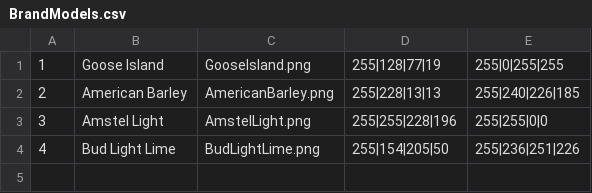
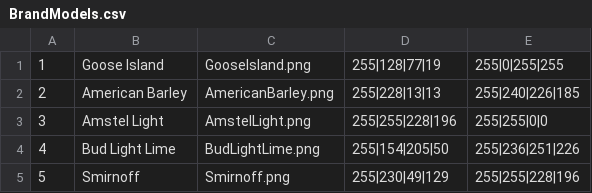
Before and after one commit to DaultonNelson/BeerCapLoggerWPFProject, a CSV file: UtilityFiles/BrandModels.csv, drawn as a sheet; the diff names each change by its address in the sheet, - before the commit and + after, or states it on an @@ line.

```diff
--- a/UtilityFiles/BrandModels.csv
+++ b/UtilityFiles/BrandModels.csv
+row 5: 5 | Smirnoff | Smirnoff.png | 255|230|49|129 | 255|255|228|196
```
Also changed, not shown: 7 other files.
